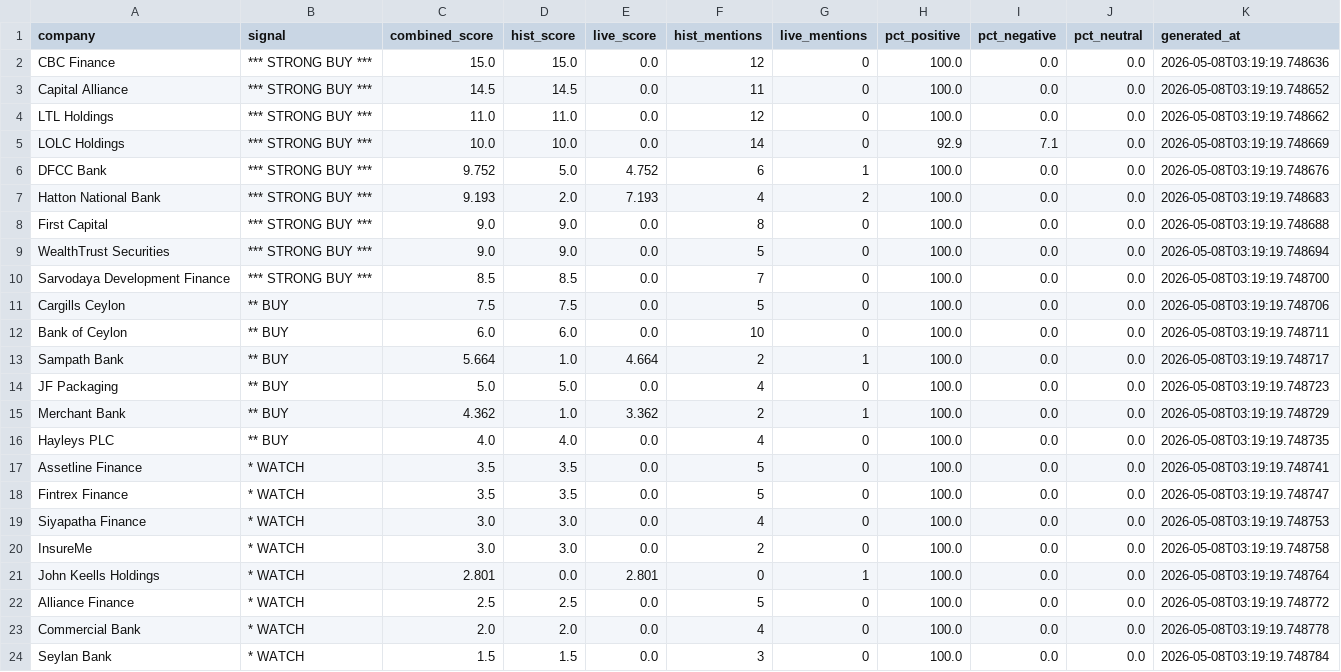
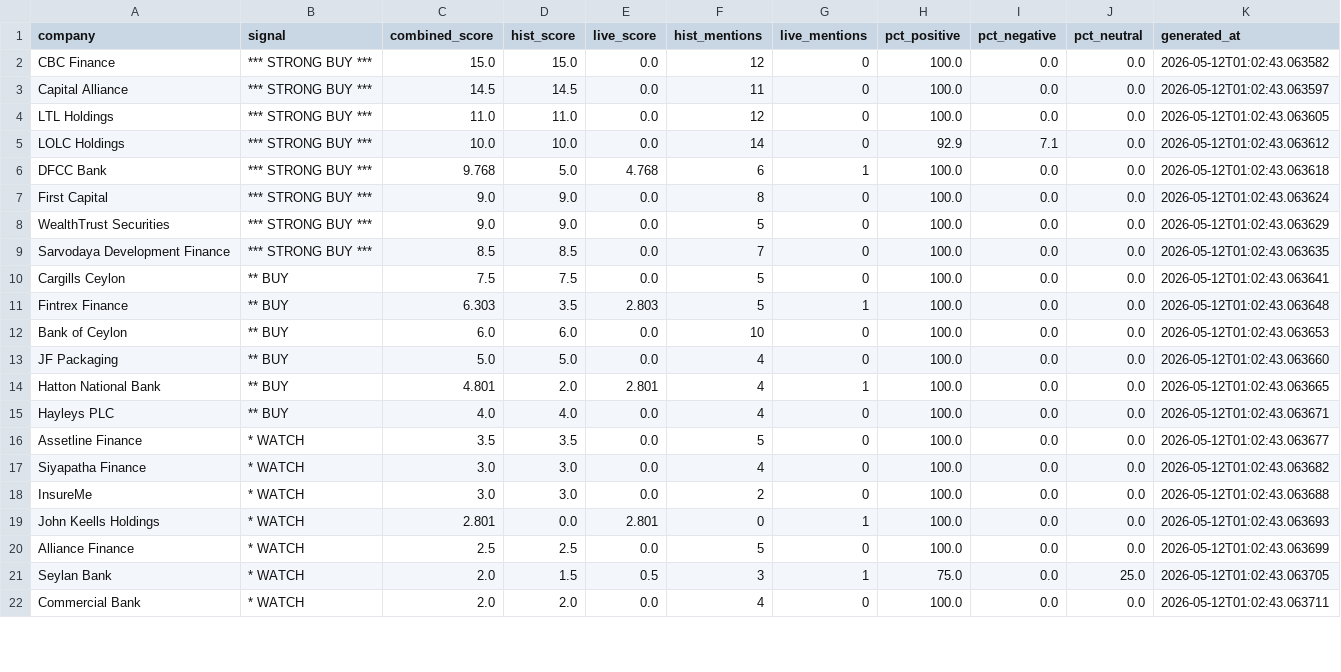
Before and after one commit to harshasilva/CSE_Analyzer, a CSV file: cse_output/cse_prediction_results.csv, drawn as a sheet; only a part is shown; the diff covers the shown part only.

```diff
--- a/cse_output/cse_prediction_results.csv
+++ b/cse_output/cse_prediction_results.csv
@@ -1,24 +1,22 @@
 company,signal,combined_score,hist_score,live_score,hist_mentions,live_mentions,pct_positive,pct_negative,pct_neutral,generated_at
-CBC Finance,*** STRONG BUY ***,15.0,15.0,0.0,12,0,100.0,0.0,0.0,2026-05-08T03:19:19.748636
-Capital Alliance,*** STRONG BUY ***,14.5,14.5,0.0,11,0,100.0,0.0,0.0,2026-05-08T03:19:19.748652
-LTL Holdings,*** STRONG BUY ***,11.0,11.0,0.0,12,0,100.0,0.0,0.0,2026-05-08T03:19:19.748662
-LOLC Holdings,*** STRONG BUY ***,10.0,10.0,0.0,14,0,92.9,7.1,0.0,2026-05-08T03:19:19.748669
-DFCC Bank,*** STRONG BUY ***,9.752,5.0,4.752,6,1,100.0,0.0,0.0,2026-05-08T03:19:19.748676
-Hatton National Bank,*** STRONG BUY ***,9.193,2.0,7.193,4,2,100.0,0.0,0.0,2026-05-08T03:19:19.748683
-First Capital,*** STRONG BUY ***,9.0,9.0,0.0,8,0,100.0,0.0,0.0,2026-05-08T03:19:19.748688
-WealthTrust Securities,*** STRONG BUY ***,9.0,9.0,0.0,5,0,100.0,0.0,0.0,2026-05-08T03:19:19.748694
-Sarvodaya Development Finance,*** STRONG BUY ***,8.5,8.5,0.0,7,0,100.0,0.0,0.0,2026-05-08T03:19:19.748700
-Cargills Ceylon,**  BUY,7.5,7.5,0.0,5,0,100.0,0.0,0.0,2026-05-08T03:19:19.748706
-Bank of Ceylon,**  BUY,6.0,6.0,0.0,10,0,100.0,0.0,0.0,2026-05-08T03:19:19.748711
-Sampath Bank,**  BUY,5.664,1.0,4.664,2,1,100.0,0.0,0.0,2026-05-08T03:19:19.748717
-JF Packaging,**  BUY,5.0,5.0,0.0,4,0,100.0,0.0,0.0,2026-05-08T03:19:19.748723
-Merchant Bank,**  BUY,4.362,1.0,3.362,2,1,100.0,0.0,0.0,2026-05-08T03:19:19.748729
-Hayleys PLC,**  BUY,4.0,4.0,0.0,4,0,100.0,0.0,0.0,2026-05-08T03:19:19.748735
-Assetline Finance,*   WATCH,3.5,3.5,0.0,5,0,100.0,0.0,0.0,2026-05-08T03:19:19.748741
-Fintrex Finance,*   WATCH,3.5,3.5,0.0,5,0,100.0,0.0,0.0,2026-05-08T03:19:19.748747
-Siyapatha Finance,*   WATCH,3.0,3.0,0.0,4,0,100.0,0.0,0.0,2026-05-08T03:19:19.748753
-InsureMe,*   WATCH,3.0,3.0,0.0,2,0,100.0,0.0,0.0,2026-05-08T03:19:19.748758
-John Keells Holdings,*   WATCH,2.801,0.0,2.801,0,1,100.0,0.0,0.0,2026-05-08T03:19:19.748764
-Alliance Finance,*   WATCH,2.5,2.5,0.0,5,0,100.0,0.0,0.0,2026-05-08T03:19:19.748772
-Commercial Bank,*   WATCH,2.0,2.0,0.0,4,0,100.0,0.0,0.0,2026-05-08T03:19:19.748778
-Seylan Bank,*   WATCH,1.5,1.5,0.0,3,0,100.0,0.0,0.0,2026-05-08T03:19:19.748784
+CBC Finance,*** STRONG BUY ***,15.0,15.0,0.0,12,0,100.0,0.0,0.0,2026-05-12T01:02:43.063582
+Capital Alliance,*** STRONG BUY ***,14.5,14.5,0.0,11,0,100.0,0.0,0.0,2026-05-12T01:02:43.063597
+LTL Holdings,*** STRONG BUY ***,11.0,11.0,0.0,12,0,100.0,0.0,0.0,2026-05-12T01:02:43.063605
+LOLC Holdings,*** STRONG BUY ***,10.0,10.0,0.0,14,0,92.9,7.1,0.0,2026-05-12T01:02:43.063612
+DFCC Bank,*** STRONG BUY ***,9.768,5.0,4.768,6,1,100.0,0.0,0.0,2026-05-12T01:02:43.063618
+First Capital,*** STRONG BUY ***,9.0,9.0,0.0,8,0,100.0,0.0,0.0,2026-05-12T01:02:43.063624
+WealthTrust Securities,*** STRONG BUY ***,9.0,9.0,0.0,5,0,100.0,0.0,0.0,2026-05-12T01:02:43.063629
+Sarvodaya Development Finance,*** STRONG BUY ***,8.5,8.5,0.0,7,0,100.0,0.0,0.0,2026-05-12T01:02:43.063635
+Cargills Ceylon,**  BUY,7.5,7.5,0.0,5,0,100.0,0.0,0.0,2026-05-12T01:02:43.063641
+Fintrex Finance,**  BUY,6.303,3.5,2.803,5,1,100.0,0.0,0.0,2026-05-12T01:02:43.063648
+Bank of Ceylon,**  BUY,6.0,6.0,0.0,10,0,100.0,0.0,0.0,2026-05-12T01:02:43.063653
+JF Packaging,**  BUY,5.0,5.0,0.0,4,0,100.0,0.0,0.0,2026-05-12T01:02:43.063660
+Hatton National Bank,**  BUY,4.801,2.0,2.801,4,1,100.0,0.0,0.0,2026-05-12T01:02:43.063665
+Hayleys PLC,**  BUY,4.0,4.0,0.0,4,0,100.0,0.0,0.0,2026-05-12T01:02:43.063671
+Assetline Finance,*   WATCH,3.5,3.5,0.0,5,0,100.0,0.0,0.0,2026-05-12T01:02:43.063677
+Siyapatha Finance,*   WATCH,3.0,3.0,0.0,4,0,100.0,0.0,0.0,2026-05-12T01:02:43.063682
+InsureMe,*   WATCH,3.0,3.0,0.0,2,0,100.0,0.0,0.0,2026-05-12T01:02:43.063688
+John Keells Holdings,*   WATCH,2.801,0.0,2.801,0,1,100.0,0.0,0.0,2026-05-12T01:02:43.063693
+Alliance Finance,*   WATCH,2.5,2.5,0.0,5,0,100.0,0.0,0.0,2026-05-12T01:02:43.063699
+Seylan Bank,*   WATCH,2.0,1.5,0.5,3,1,75.0,0.0,25.0,2026-05-12T01:02:43.063705
+Commercial Bank,*   WATCH,2.0,2.0,0.0,4,0,100.0,0.0,0.0,2026-05-12T01:02:43.063711
```
Also changed, not shown: 2 added rows, 7 removed rows and 4 edited cells elsewhere in this file, cse_output/compact/cse_combined_sources_compact.csv, cse_output/compact/cse_news_2026_compact.csv, 18 other files.
